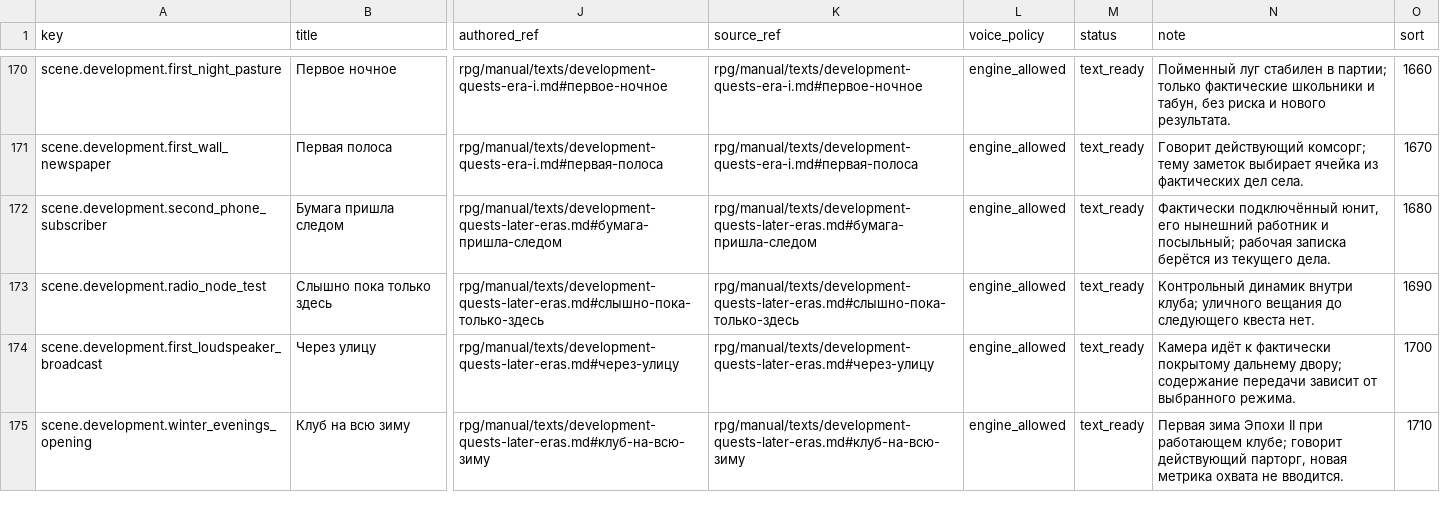
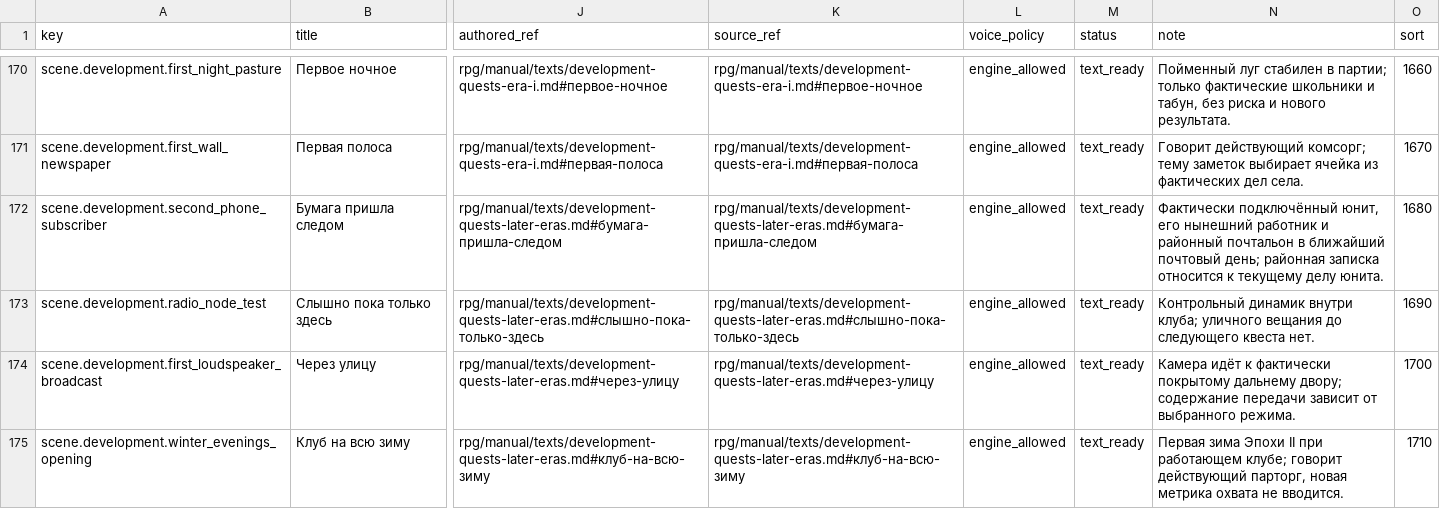
Before and after one commit to algb006/kolkhoz_rpg, a TSV file: ai/scene-registry.tsv, drawn as a sheet; only a part is shown, gaps mark what is left out; the diff names each change by its address in the sheet, - before the commit and + after, or states it on an @@ line.

```diff
--- a/ai/scene-registry.tsv
+++ b/ai/scene-registry.tsv
-N172 (note): …работник и посыльный; рабочая записка берётся из текущего дела.
+N172 (note): …работник и районный почтальон в ближайший почтовый день; районная записка относится к текущему делу юнита.
```
Also changed, not shown: 7 other files.
